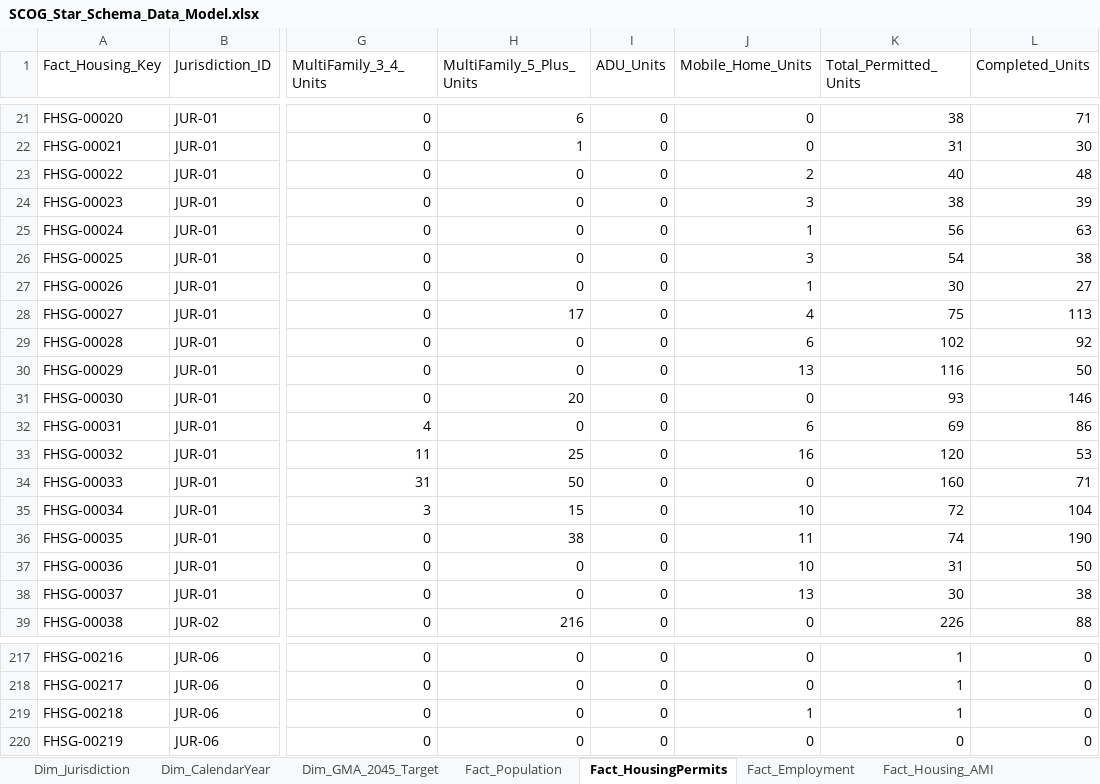
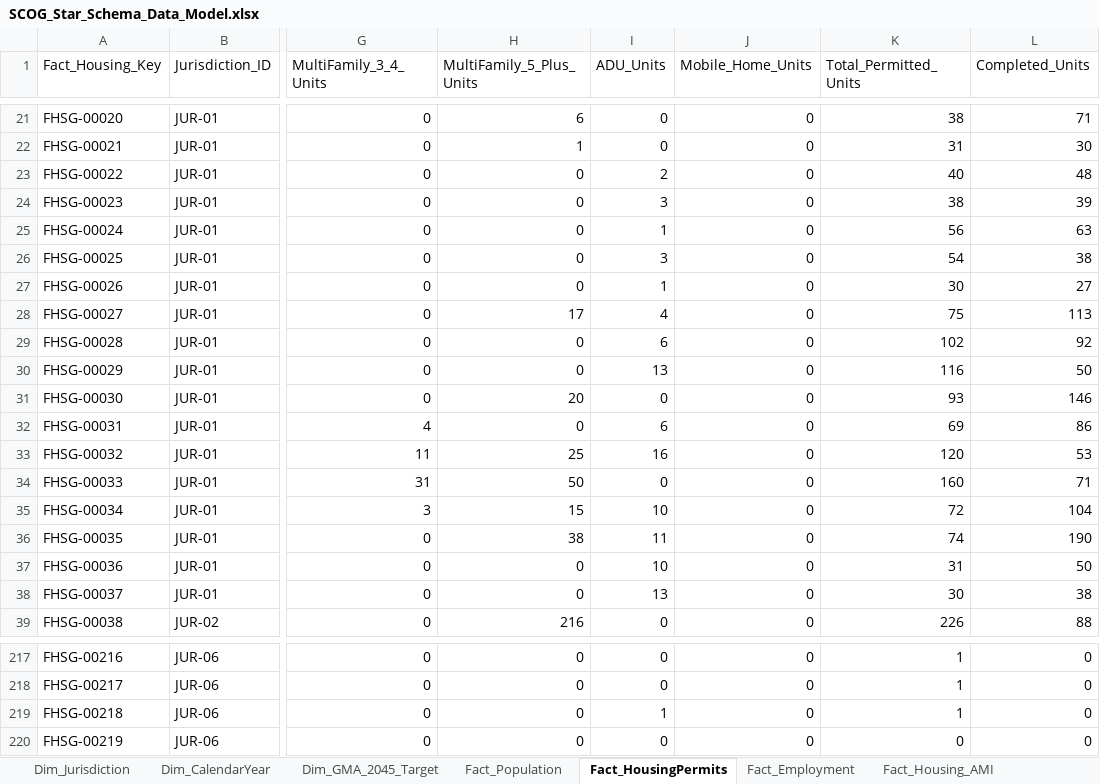
Before and after one commit to angra8410/fabric-data-engineering, an Excel workbook: scog-growth-report/data/processed/SCOG_Star_Schema_Data_Model.xlsx, sheet Fact_HousingPermits, drawn as a sheet; only a part is shown, gaps mark what is left out; values as stored, in another font and other column widths than the file's, no borders; the diff covers the shown part only; the diff names each change by its address in the sheet, - before the commit and + after, or states it on an @@ line.

Commit message:
fix(etl): map OFM ADU permits correctly and retain exact valuation cents
- Correct mapping of OFM column 16 to ADU_Units instead of Mobile_Home_Units in Fact_HousingPermits
- Set Mobile_Home_Units to 0 to align with source columns and master templates
- Retain exact 2-decimal valuation cents for UGA dev permits
- Refresh Fact_HousingPermits.csv and SCOG_Star_Schema_Data_Model.xlsx
- Add docs/validation_report.md documenting cell-by-cell verification results

```diff
--- a/scog-growth-report/data/processed/SCOG_Star_Schema_Data_Model.xlsx (sheet Fact_HousingPermits)
+++ b/scog-growth-report/data/processed/SCOG_Star_Schema_Data_Model.xlsx (sheet Fact_HousingPermits)
-I23 (ADU_Units): 0
+I23 (ADU_Units): 2
-J23 (Mobile_Home_Units): 2
+J23 (Mobile_Home_Units): 0
-I24 (ADU_Units): 0
+I24 (ADU_Units): 3
-J24 (Mobile_Home_Units): 3
+J24 (Mobile_Home_Units): 0
-I25 (ADU_Units): 0
+I25 (ADU_Units): 1
-J25 (Mobile_Home_Units): 1
+J25 (Mobile_Home_Units): 0
-I26 (ADU_Units): 0
+I26 (ADU_Units): 3
-J26 (Mobile_Home_Units): 3
+J26 (Mobile_Home_Units): 0
-I27 (ADU_Units): 0
+I27 (ADU_Units): 1
-J27 (Mobile_Home_Units): 1
+J27 (Mobile_Home_Units): 0
-I28 (ADU_Units): 0
+I28 (ADU_Units): 4
-J28 (Mobile_Home_Units): 4
+J28 (Mobile_Home_Units): 0
-I29 (ADU_Units): 0
+I29 (ADU_Units): 6
-J29 (Mobile_Home_Units): 6
+J29 (Mobile_Home_Units): 0
-I30 (ADU_Units): 0
+I30 (ADU_Units): 13
-J30 (Mobile_Home_Units): 13
+J30 (Mobile_Home_Units): 0
-I32 (ADU_Units): 0
+I32 (ADU_Units): 6
-J32 (Mobile_Home_Units): 6
+J32 (Mobile_Home_Units): 0
-I33 (ADU_Units): 0
+I33 (ADU_Units): 16
-J33 (Mobile_Home_Units): 16
+J33 (Mobile_Home_Units): 0
-I35 (ADU_Units): 0
+I35 (ADU_Units): 10
-J35 (Mobile_Home_Units): 10
+J35 (Mobile_Home_Units): 0
-I36 (ADU_Units): 0
+I36 (ADU_Units): 11
-J36 (Mobile_Home_Units): 11
+J36 (Mobile_Home_Units): 0
-I37 (ADU_Units): 0
+I37 (ADU_Units): 10
-J37 (Mobile_Home_Units): 10
+J37 (Mobile_Home_Units): 0
-I38 (ADU_Units): 0
+I38 (ADU_Units): 13
-J38 (Mobile_Home_Units): 13
+J38 (Mobile_Home_Units): 0
-I219 (ADU_Units): 0
+I219 (ADU_Units): 1
-J219 (Mobile_Home_Units): 1
+J219 (Mobile_Home_Units): 0
```
Also changed, not shown: 68 edited cells elsewhere in this sheet, 3 other files.
